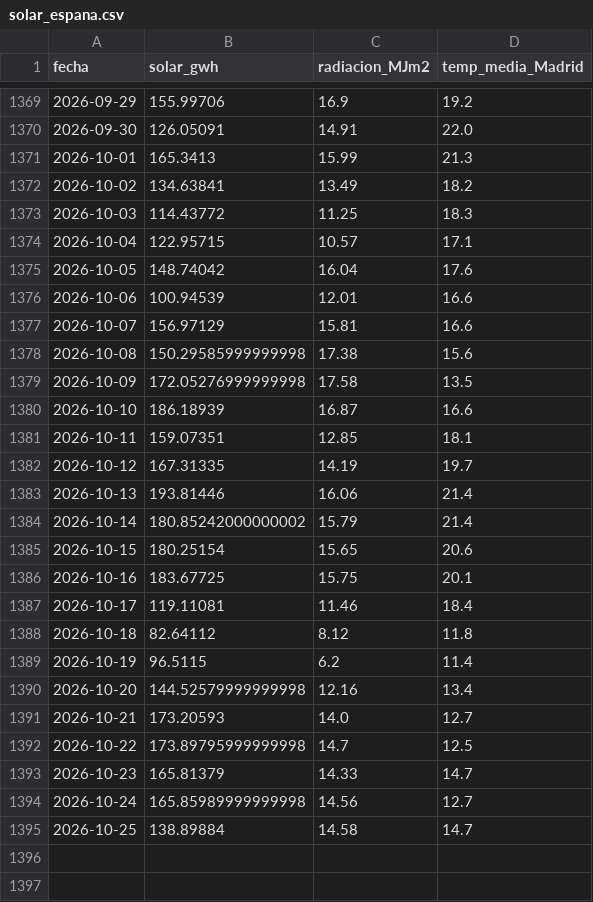
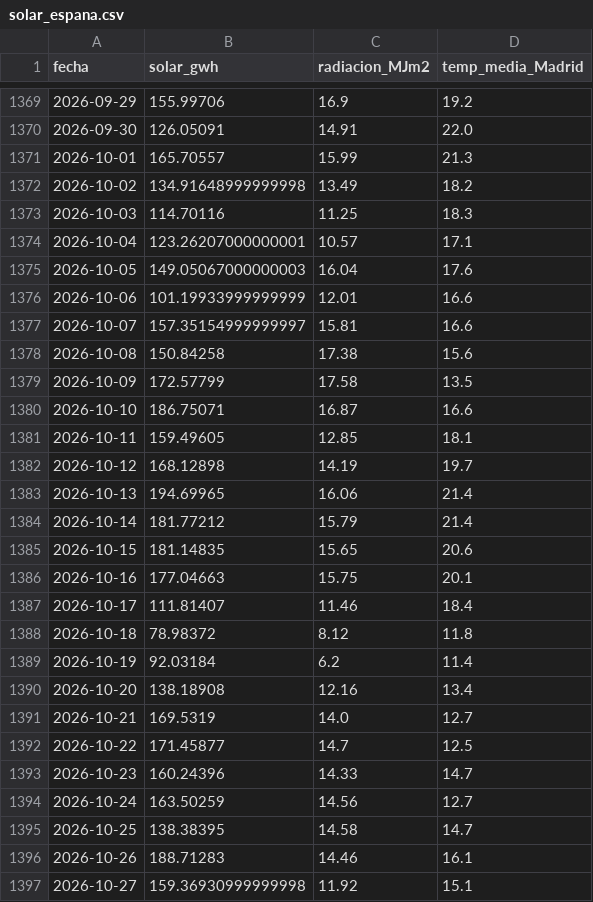
Before and after one commit to alvarodc093-pixel/Energia-Solar, a CSV file: data/solar_espana.csv, drawn as a sheet; only a part is shown, gaps mark what is left out; the diff covers the shown part only.

```diff
--- a/data/solar_espana.csv
+++ b/data/solar_espana.csv
@@ -1370,26 +1370,28 @@ fecha,solar_gwh,radiacion_MJm2,temp_media_Madrid
 2026-09-30,126.05091,14.91,22.0
-2026-10-01,165.3413,15.99,21.3
-2026-10-02,134.63841,13.49,18.2
-2026-10-03,114.43772,11.25,18.3
-2026-10-04,122.95715,10.57,17.1
-2026-10-05,148.74042,16.04,17.6
-2026-10-06,100.94539,12.01,16.6
-2026-10-07,156.97129,15.81,16.6
-2026-10-08,150.29585999999998,17.38,15.6
-2026-10-09,172.05276999999998,17.58,13.5
-2026-10-10,186.18939,16.87,16.6
-2026-10-11,159.07351,12.85,18.1
-2026-10-12,167.31335,14.19,19.7
-2026-10-13,193.81446,16.06,21.4
-2026-10-14,180.85242000000002,15.79,21.4
-2026-10-15,180.25154,15.65,20.6
-2026-10-16,183.67725,15.75,20.1
-2026-10-17,119.11081,11.46,18.4
-2026-10-18,82.64112,8.12,11.8
-2026-10-19,96.5115,6.2,11.4
-2026-10-20,144.52579999999998,12.16,13.4
-2026-10-21,173.20593,14.0,12.7
-2026-10-22,173.89795999999998,14.7,12.5
-2026-10-23,165.81379,14.33,14.7
-2026-10-24,165.85989999999998,14.56,12.7
-2026-10-25,138.89884,14.58,14.7
+2026-10-01,165.70557,15.99,21.3
+2026-10-02,134.91648999999998,13.49,18.2
+2026-10-03,114.70116,11.25,18.3
+2026-10-04,123.26207000000001,10.57,17.1
+2026-10-05,149.05067000000003,16.04,17.6
+2026-10-06,101.19933999999999,12.01,16.6
+2026-10-07,157.35154999999997,15.81,16.6
+2026-10-08,150.84258,17.38,15.6
+2026-10-09,172.57799,17.58,13.5
+2026-10-10,186.75071,16.87,16.6
+2026-10-11,159.49605,12.85,18.1
+2026-10-12,168.12898,14.19,19.7
+2026-10-13,194.69965,16.06,21.4
+2026-10-14,181.77212,15.79,21.4
+2026-10-15,181.14835,15.65,20.6
+2026-10-16,177.04663,15.75,20.1
+2026-10-17,111.81407,11.46,18.4
+2026-10-18,78.98372,8.12,11.8
+2026-10-19,92.03184,6.2,11.4
+2026-10-20,138.18908,12.16,13.4
+2026-10-21,169.5319,14.0,12.7
+2026-10-22,171.45877,14.7,12.5
+2026-10-23,160.24396,14.33,14.7
+2026-10-24,163.50259,14.56,12.7
+2026-10-25,138.38395,14.58,14.7
+2026-10-26,188.71283,14.46,16.1
+2026-10-27,159.36930999999998,11.92,15.1
```
Also changed, not shown: 12 added rows elsewhere in this file, data/solar_espana_clean.csv, 1 other file.
